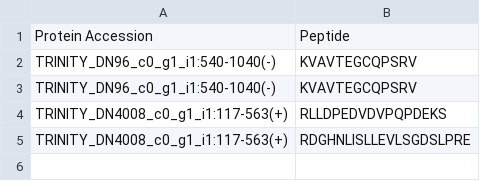
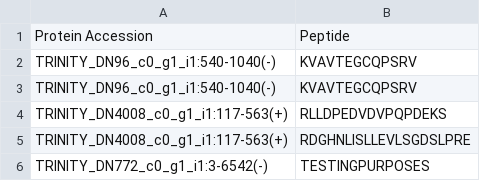
Before and after one commit to duongkc/proteogenomics, a CSV file: comparison_output/fake_sample.csv, drawn as a sheet; the diff names each change by its address in the sheet, - before the commit and + after, or states it on an @@ line.

Commit message:
Edit fake sample files for testing purposes

```diff
--- a/comparison_output/fake_sample.csv
+++ b/comparison_output/fake_sample.csv
+row 6: TRINITY_DN772_c0_g1_i1:3-6542(-) | TESTINGPURPOSES
```
